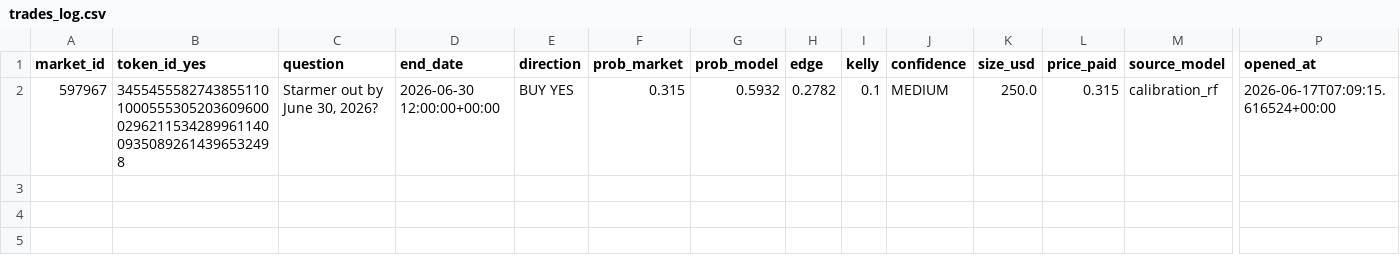
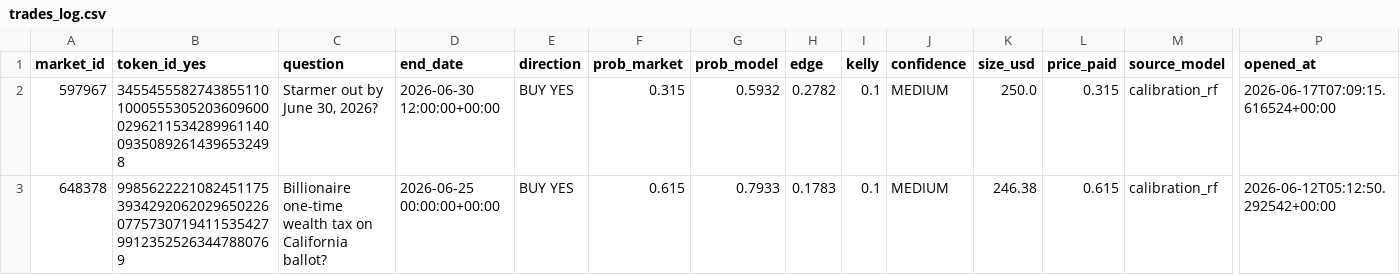
Before and after one commit to BallesJr/polymarket-edge-model, a CSV file: data/trades_log.csv, drawn as a sheet; only a part is shown, gaps mark what is left out; rows hold the shown columns only; the diff names each change by its address in the sheet, - before the commit and + after, or states it on an @@ line.

```diff
--- a/data/trades_log.csv
+++ b/data/trades_log.csv
+row 3: 648378 | 99856222210824511753934292062029650226077573071941153542799123525263447880769 | Billionaire one-time wealth tax on California ballot? | 2026-06-25 00:00:00+00:00 | BUY YES | 0.615 | 0.7933 | 0.1783 | 0.1 | MEDIUM | 246.38 | 0.615 | calibration_rf | 2026-06-12T05:12:50.292542+00:00
```
Also changed, not shown: 2 other files.
